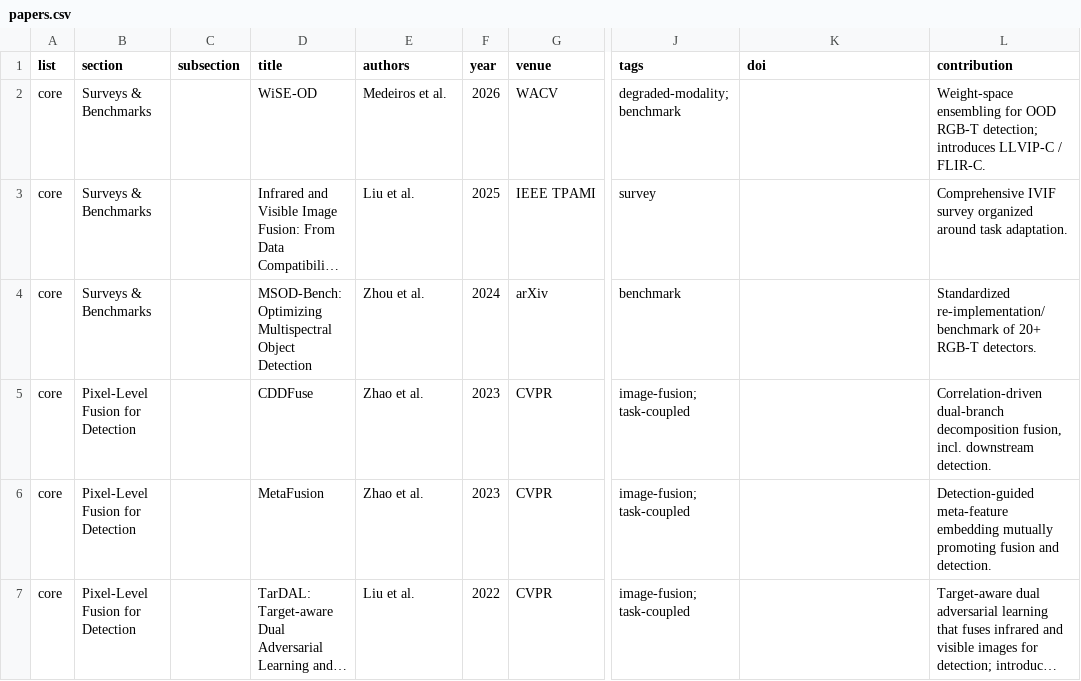
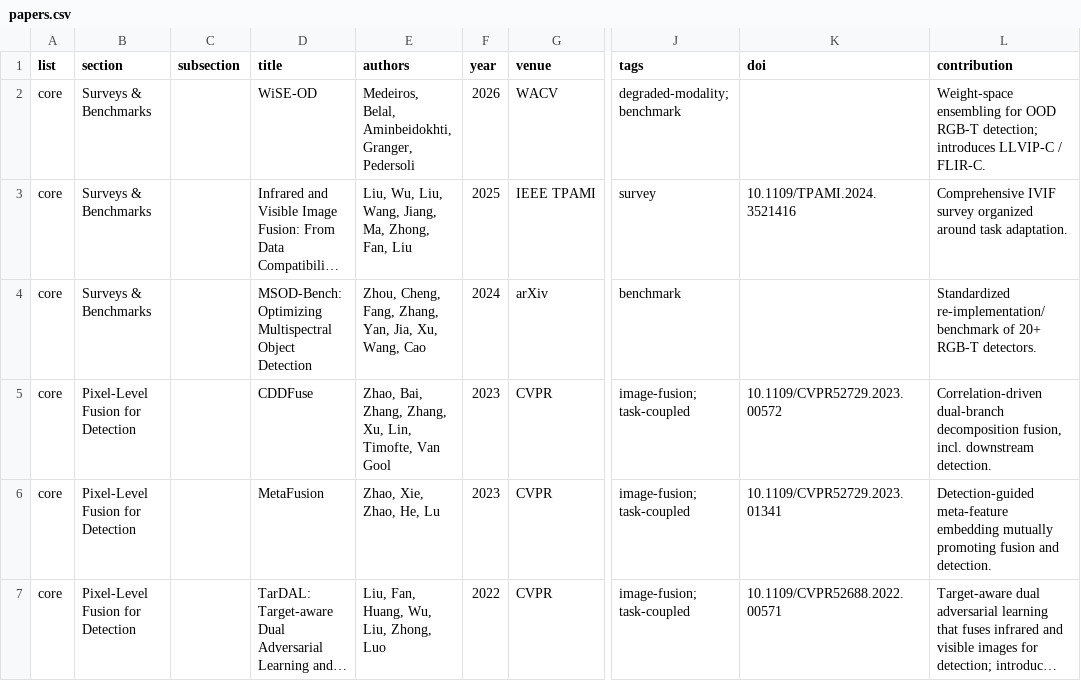
Before and after one commit to donxy/awesome-RGBT-ObjectDetection, a CSV file: papers.csv, drawn as a sheet; only a part is shown, gaps mark what is left out; long unchanged cells end in …; the diff covers the shown part only; the diff names each change by its address in the sheet, - before the commit and + after, or states it on an @@ line.

```diff
--- a/papers.csv
+++ b/papers.csv
-E2 (authors): Medeiros et al.
+E2 (authors): Medeiros, Belal, Aminbeidokhti, Granger, Pedersoli
-E3 (authors): Liu et al.
+E3 (authors): Liu, Wu, Liu, Wang, Jiang, Ma, Zhong, Fan, Liu
-K3 (doi): (empty)
+K3 (doi): 10.1109/TPAMI.2024.3521416
-E4 (authors): Zhou et al.
+E4 (authors): Zhou, Cheng, Fang, Zhang, Yan, Jia, Xu, Wang, Cao
-E5 (authors): Zhao et al.
+E5 (authors): Zhao, Bai, Zhang, Zhang, Xu, Lin, Timofte, Van Gool
-K5 (doi): (empty)
+K5 (doi): 10.1109/CVPR52729.2023.00572
-E6 (authors): Zhao et al.
+E6 (authors): Zhao, Xie, Zhao, He, Lu
-K6 (doi): (empty)
+K6 (doi): 10.1109/CVPR52729.2023.01341
-E7 (authors): Liu et al.
+E7 (authors): Liu, Fan, Huang, Wu, Liu, Zhong, Luo
-K7 (doi): (empty)
+K7 (doi): 10.1109/CVPR52688.2022.00571
```
Also changed, not shown: 43 edited cells elsewhere in this file, 3 other files.
